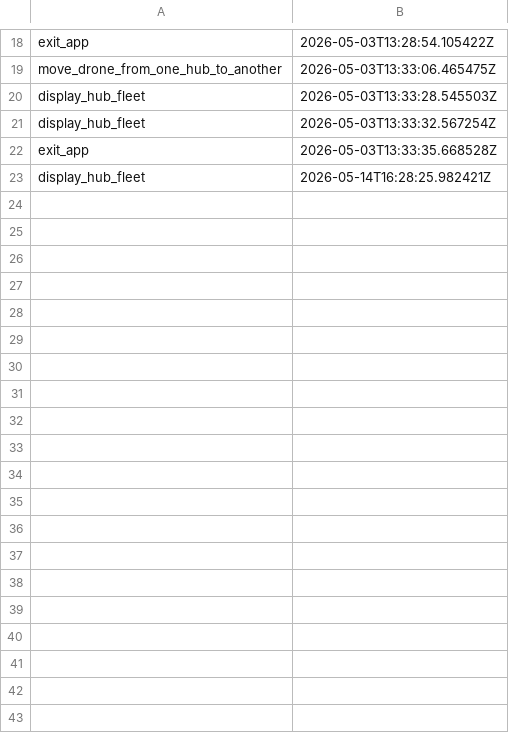
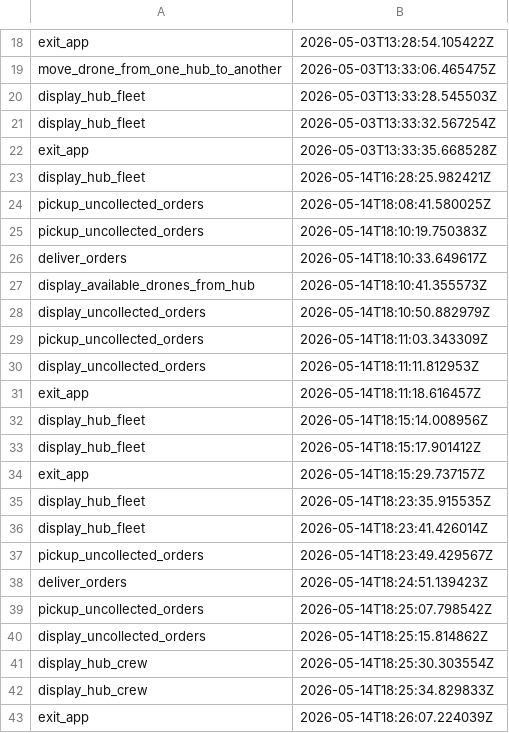
Before and after one commit to VlasceanuAndrei/Drone-Delivery-System, a CSV file: audit.csv, drawn as a sheet; only a part is shown, gaps mark what is left out.

Commit message:
feat: order status sync after create, pickup and delivery

```diff
--- a/audit.csv
+++ b/audit.csv
@@ -23 +23,21 @@ exit_app, 2026-05-03T13:33:35.668528Z
 display_hub_fleet, 2026-05-14T16:28:25.982421Z
+pickup_uncollected_orders, 2026-05-14T18:08:41.580025Z
+pickup_uncollected_orders, 2026-05-14T18:10:19.750383Z
+deliver_orders, 2026-05-14T18:10:33.649617Z
+display_available_drones_from_hub, 2026-05-14T18:10:41.355573Z
+display_uncollected_orders, 2026-05-14T18:10:50.882979Z
+pickup_uncollected_orders, 2026-05-14T18:11:03.343309Z
+display_uncollected_orders, 2026-05-14T18:11:11.812953Z
+exit_app, 2026-05-14T18:11:18.616457Z
+display_hub_fleet, 2026-05-14T18:15:14.008956Z
+display_hub_fleet, 2026-05-14T18:15:17.901412Z
+exit_app, 2026-05-14T18:15:29.737157Z
+display_hub_fleet, 2026-05-14T18:23:35.915535Z
+display_hub_fleet, 2026-05-14T18:23:41.426014Z
+pickup_uncollected_orders, 2026-05-14T18:23:49.429567Z
+deliver_orders, 2026-05-14T18:24:51.139423Z
+pickup_uncollected_orders, 2026-05-14T18:25:07.798542Z
+display_uncollected_orders, 2026-05-14T18:25:15.814862Z
+display_hub_crew, 2026-05-14T18:25:30.303554Z
+display_hub_crew, 2026-05-14T18:25:34.829833Z
+exit_app, 2026-05-14T18:26:07.224039Z
```
Also changed, not shown: 6 other files.
